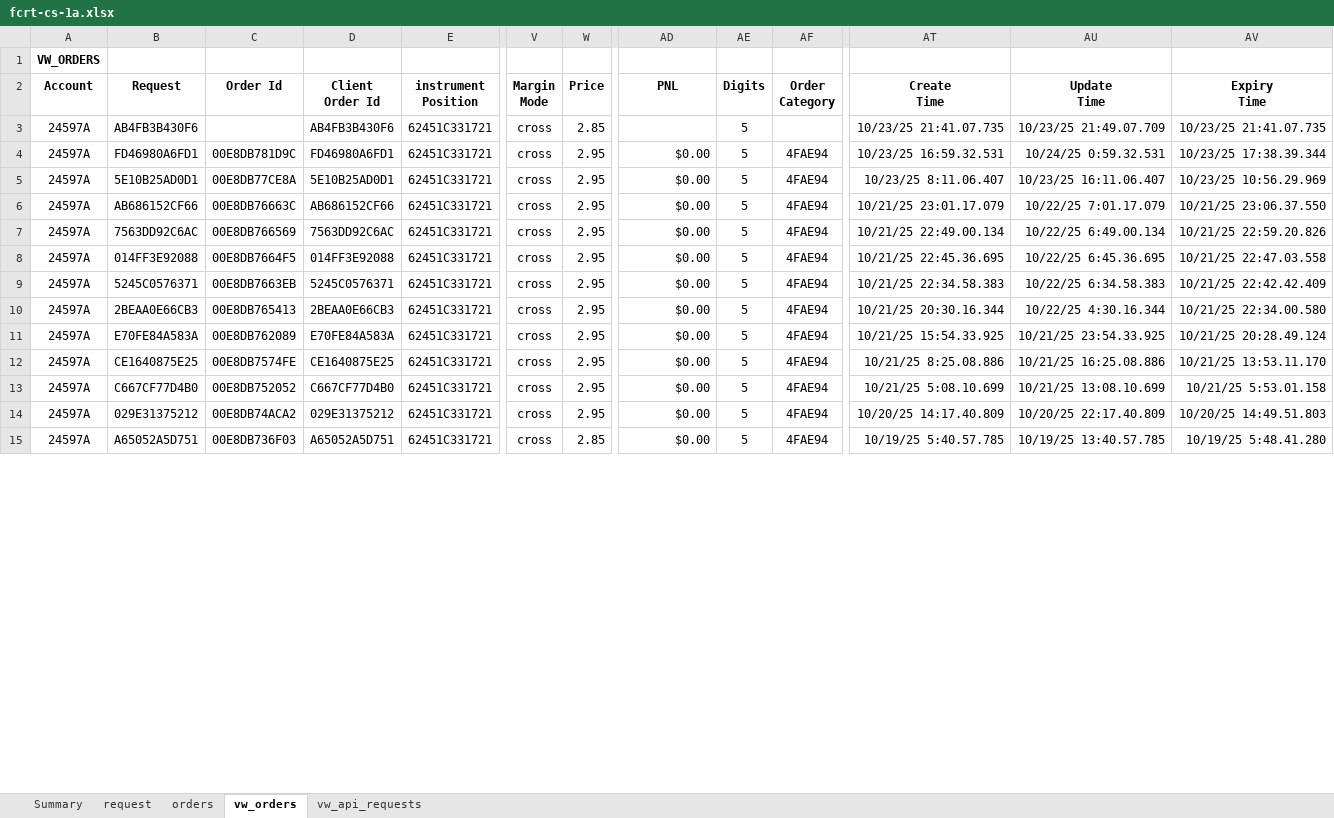
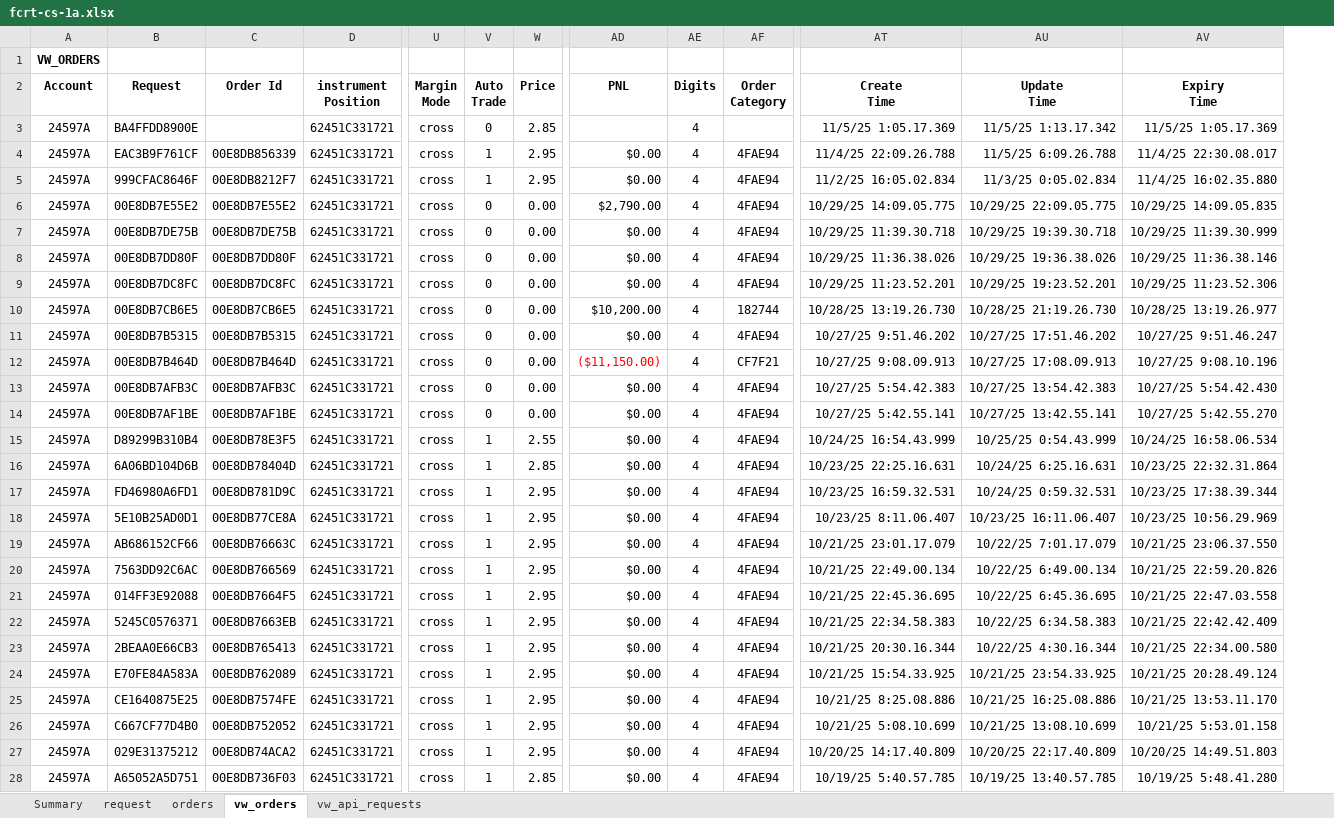
Before and after one commit to djorgens2/blofin-data, an Excel workbook: fcrt/2.1-cli-om/2.1.2-req-expiry/Documents/fcrt-cs-1a.xlsx, sheet vw_orders, drawn as a sheet; only a part is shown, gaps mark what is left out; values as stored, in another font and other column widths than the file's, no borders; removed rows and columns are numbered as before the commit, all else as after; rows hold the shown columns only; the diff covers the shown part only; the diff names each change by its address in the sheet, - before the commit and + after, or states it on an @@ line.

```diff
--- a/fcrt/2.1-cli-om/2.1.2-req-expiry/Documents/fcrt-cs-1a.xlsx (sheet vw_orders)
+++ b/fcrt/2.1-cli-om/2.1.2-req-expiry/Documents/fcrt-cs-1a.xlsx (sheet vw_orders)
-column D (Client Order Id), rows 3-15: AB4FB3B430F6 | FD46980A6FD1 | 5E10B25AD0D1 | AB686152CF66 | 7563DD92C6AC | 014FF3E92088 | 5245C0576371 | 2BEAA0E66CB3 | E70FE84A583A | CE1640875E25 | C667CF77D4B0 | 029E31375212 | A65052A5D751
+column V (Auto Trade), row 3: 0; rows 17-28: all 1
-B3 (Request): AB4FB3B430F6
+B3 (Request): BA4FFDD8900E
-AE3 (Digits): 5
+AE3 (Digits): 4
-AT3 (Create Time): 10/23/25 21:41.07.735
+AT3 (Create Time): 11/5/25 1:05.17.369
-AU3 (Update Time): 10/23/25 21:49.07.709
+AU3 (Update Time): 11/5/25 1:13.17.342
-AV3 (Expiry Time): 10/23/25 21:41.07.735
+AV3 (Expiry Time): 11/5/25 1:05.17.369
+row 4: 24597A | EAC3B9F761CF | 00E8DB856339 | 62451C331721 | cross | 1 | 2.95 | $0.00 | 4 | 4FAE94 | 11/4/25 22:09.26.788 | 11/5/25 6:09.26.788 | 11/4/25 22:30.08.017
+row 5: 24597A | 999CFAC8646F | 00E8DB8212F7 | 62451C331721 | cross | 1 | 2.95 | $0.00 | 4 | 4FAE94 | 11/2/25 16:05.02.834 | 11/3/25 0:05.02.834 | 11/4/25 16:02.35.880
+row 6: 24597A | 00E8DB7E55E2 | 00E8DB7E55E2 | 62451C331721 | cross | 0 | 0.00 | $2,790.00 | 4 | 4FAE94 | 10/29/25 14:09.05.775 | 10/29/25 22:09.05.775 | 10/29/25 14:09.05.835
+row 7: 24597A | 00E8DB7DE75B | 00E8DB7DE75B | 62451C331721 | cross | 0 | 0.00 | $0.00 | 4 | 4FAE94 | 10/29/25 11:39.30.718 | 10/29/25 19:39.30.718 | 10/29/25 11:39.30.999
+row 8: 24597A | 00E8DB7DD80F | 00E8DB7DD80F | 62451C331721 | cross | 0 | 0.00 | $0.00 | 4 | 4FAE94 | 10/29/25 11:36.38.026 | 10/29/25 19:36.38.026 | 10/29/25 11:36.38.146
+row 9: 24597A | 00E8DB7DC8FC | 00E8DB7DC8FC | 62451C331721 | cross | 0 | 0.00 | $0.00 | 4 | 4FAE94 | 10/29/25 11:23.52.201 | 10/29/25 19:23.52.201 | 10/29/25 11:23.52.306
+row 10: 24597A | 00E8DB7CB6E5 | 00E8DB7CB6E5 | 62451C331721 | cross | 0 | 0.00 | $10,200.00 | 4 | 182744 | 10/28/25 13:19.26.730 | 10/28/25 21:19.26.730 | 10/28/25 13:19.26.977
+row 11: 24597A | 00E8DB7B5315 | 00E8DB7B5315 | 62451C331721 | cross | 0 | 0.00 | $0.00 | 4 | 4FAE94 | 10/27/25 9:51.46.202 | 10/27/25 17:51.46.202 | 10/27/25 9:51.46.247
+row 12: 24597A | 00E8DB7B464D | 00E8DB7B464D | 62451C331721 | cross | 0 | 0.00 | ($11,150.00) | 4 | CF7F21 | 10/27/25 9:08.09.913 | 10/27/25 17:08.09.913 | 10/27/25 9:08.10.196
+row 13: 24597A | 00E8DB7AFB3C | 00E8DB7AFB3C | 62451C331721 | cross | 0 | 0.00 | $0.00 | 4 | 4FAE94 | 10/27/25 5:54.42.383 | 10/27/25 13:54.42.383 | 10/27/25 5:54.42.430
+row 14: 24597A | 00E8DB7AF1BE | 00E8DB7AF1BE | 62451C331721 | cross | 0 | 0.00 | $0.00 | 4 | 4FAE94 | 10/27/25 5:42.55.141 | 10/27/25 13:42.55.141 | 10/27/25 5:42.55.270
+row 15: 24597A | D89299B310B4 | 00E8DB78E3F5 | 62451C331721 | cross | 1 | 2.55 | $0.00 | 4 | 4FAE94 | 10/24/25 16:54.43.999 | 10/25/25 0:54.43.999 | 10/24/25 16:58.06.534
+row 16: 24597A | 6A06BD104D6B | 00E8DB78404D | 62451C331721 | cross | 1 | 2.85 | $0.00 | 4 | 4FAE94 | 10/23/25 22:25.16.631 | 10/24/25 6:25.16.631 | 10/23/25 22:32.31.864
-AE17:AE28 (Digits): 5
+AE17:AE28 (Digits): 4
```
Also changed, not shown: 274 edited cells elsewhere in this sheet, sheet vw_api_requests, sheet request, sheet orders, sheet Summary, fcrt/2.1-cli-om/2.1.2-req-expiry/Documents/fcrt-cs-1b.xlsx, 15 other files.
